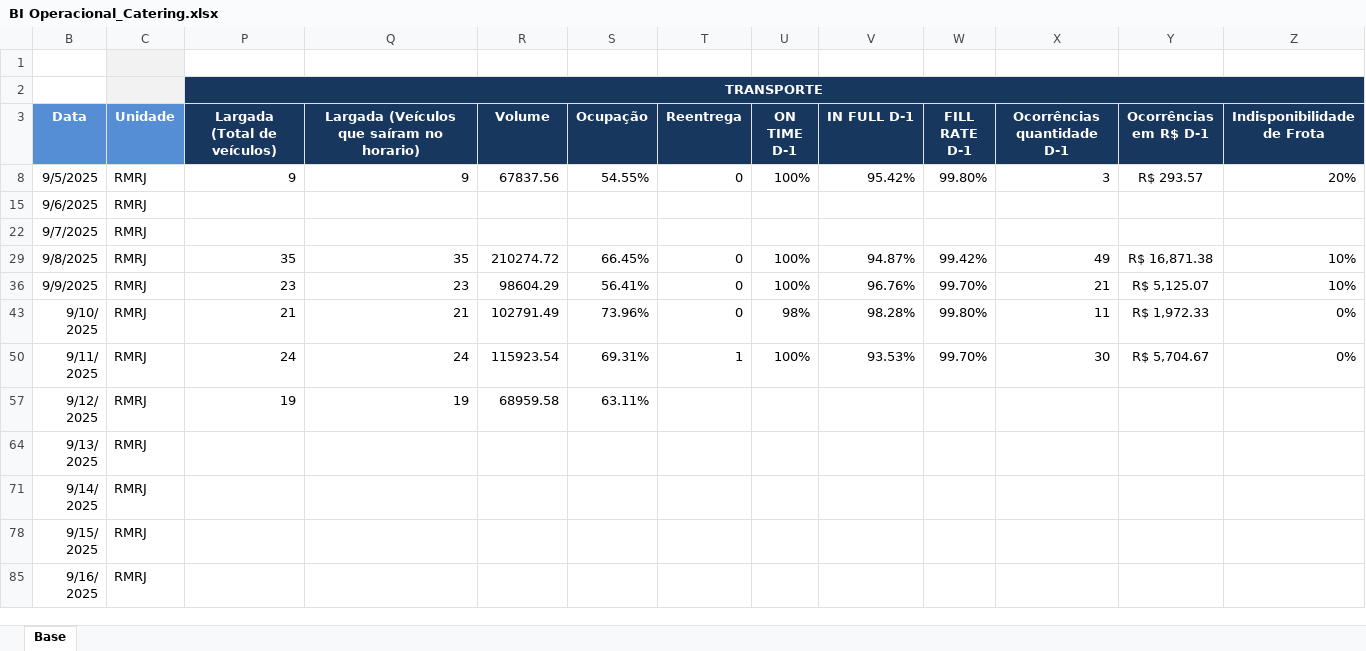
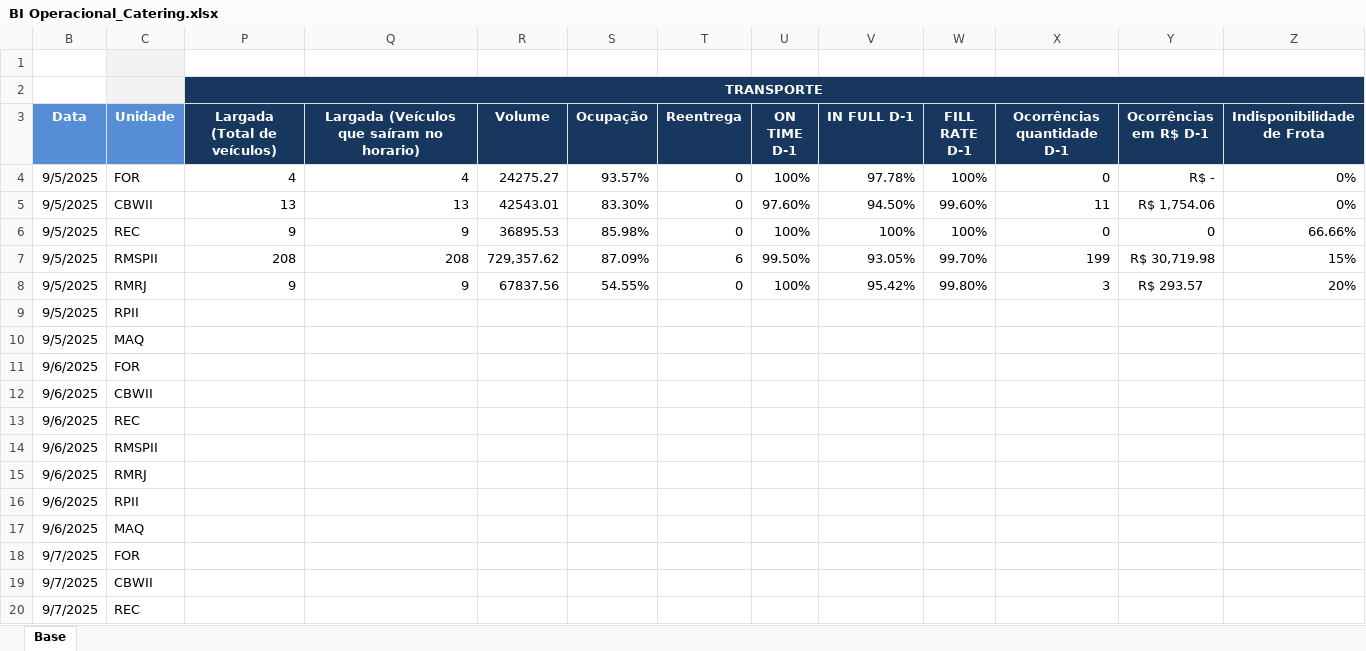
Before and after one commit to superfriokpis/catering, an Excel workbook: data/BI Operacional_Catering.xlsx, sheet Base, drawn as a sheet; only a part is shown; the shorter side is filled out with more unchanged rows; values as stored, in another font and other column widths than the file's, no borders; charts and pictures not drawn; the diff covers the shown part only; the diff names each change by its address in the sheet, - before the commit and + after, or states it on an @@ line.

Commit message:
Add files via upload

```diff
--- a/data/BI Operacional_Catering.xlsx (sheet Base)
+++ b/data/BI Operacional_Catering.xlsx (sheet Base)
@@ row 4 unhidden: 9/5/2025 | FOR | 4 | 4 | 24275.27 | 93.57% | 0 | 100% | 97.78% | 100% | 0 | R$ - | 0% @@
@@ row 5 unhidden: 9/5/2025 | CBWII | 13 | 13 | 42543.01 | 83.30% | 0 | 97.60% | 94.50% | 99.60% | 11 | R$ 1,754.06 | 0% @@
@@ row 6 unhidden: 9/5/2025 | REC | 9 | 9 | 36895.53 | 85.98% | 0 | 100% | 100% | 100% | 0 | 0 | 66.66% @@
@@ row 7 unhidden: 9/5/2025 | RMSPII | 208 | 208 | 729,357.62 | 87.09% | 6 | 99.50% | 93.05% | 99.70% | 199 | R$ 30,719.98 | 15% @@
@@ row 9 unhidden: 9/5/2025 | RPII @@
@@ row 10 unhidden: 9/5/2025 | MAQ @@
@@ row 11 unhidden: 9/6/2025 | FOR @@
@@ row 12 unhidden: 9/6/2025 | CBWII @@
@@ row 13 unhidden: 9/6/2025 | REC @@
@@ row 14 unhidden: 9/6/2025 | RMSPII @@
@@ row 16 unhidden: 9/6/2025 | RPII @@
@@ row 17 unhidden: 9/6/2025 | MAQ @@
@@ row 18 unhidden: 9/7/2025 | FOR @@
@@ row 19 unhidden: 9/7/2025 | CBWII @@
@@ row 20 unhidden: 9/7/2025 | REC @@
```
Also changed, not shown: 2 added rows and 783 hidden or unhidden rows elsewhere in this sheet, hidden cells, charts or pictures.
